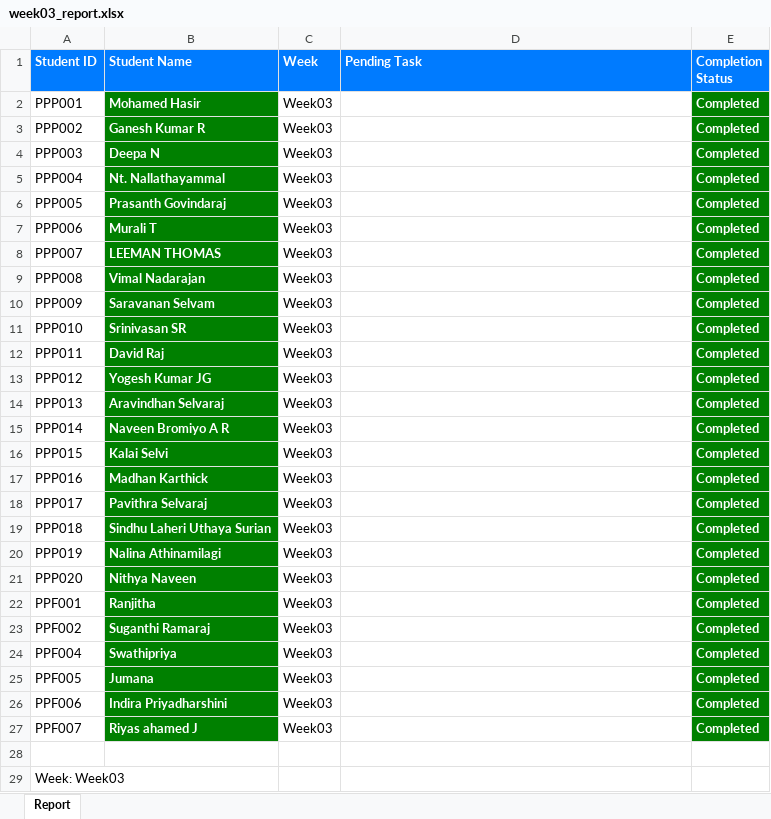
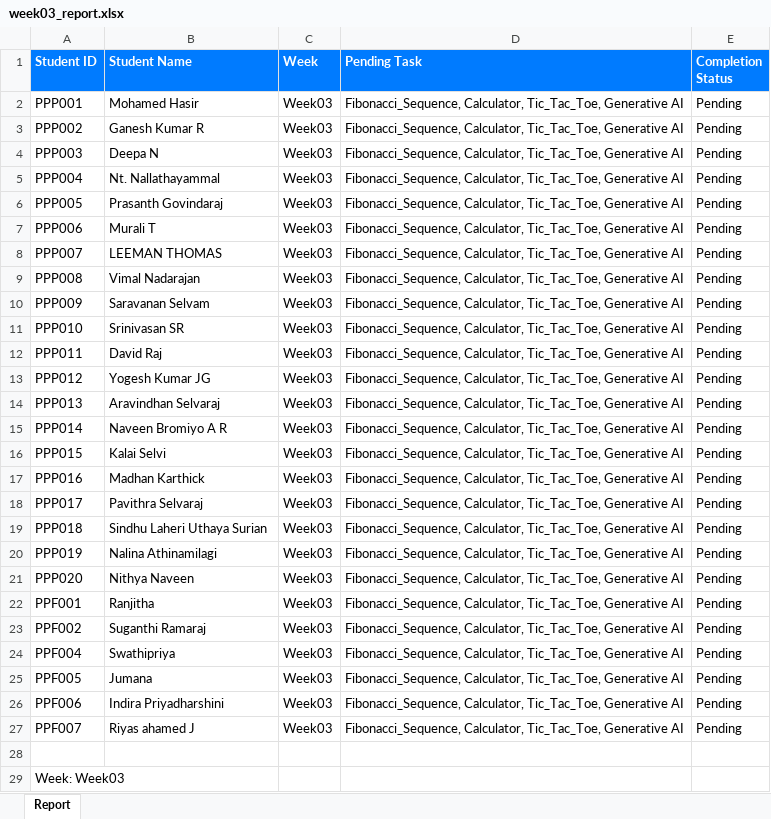
Before and after one commit to NeejaViju/StudentsReport, an Excel workbook: week03_report.xlsx, sheet Report, drawn as a sheet; only a part is shown; values as stored, in another font and other column widths than the file's, no borders; the diff covers the shown part only; the diff names each change by its address in the sheet, - before the commit and + after, or states it on an @@ line.

Commit message:
added task

```diff
--- a/week03_report.xlsx (sheet Report)
+++ b/week03_report.xlsx (sheet Report)
@@ B2:B27 fill: #008000 → none, bold: on → off, text colour: #FFFFFF → black @@
-D2:D27 (Pending Task): (empty)
+D2:D27 (Pending Task): Fibonacci_Sequence, Calculator, Tic_Tac_Toe, Generative AI
-E2:E27 (Completion Status): Completed
+E2:E27 (Completion Status): Pending
@@ E2:E27 fill: #008000 → none, bold: on → off, text colour: #FFFFFF → black @@
```
Also changed, not shown: 1 edited cell elsewhere in this sheet, Analysis_Report.xlsx, Week01_report.xlsx, 3 other files.
